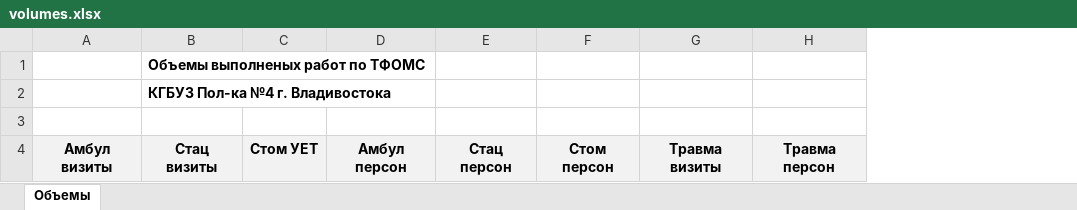
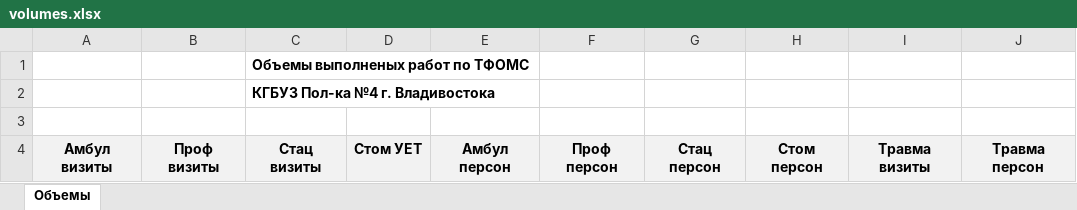
Before and after one commit to SLikhachev/task_rest, an Excel workbook: static/data/volum/tpl/volumes.xlsx, sheet Объемы, drawn as a sheet; values as stored, in another font and other column widths than the file's, no borders; the diff names each change by its address in the sheet, - before the commit and + after, or states it on an @@ line.

```diff
--- a/static/data/volum/tpl/volumes.xlsx (sheet Объемы)
+++ b/static/data/volum/tpl/volumes.xlsx (sheet Объемы)
+column B, row 4: Проф визиты
+column F, row 4: Проф персон
```
Also changed, not shown: 40 other files.
